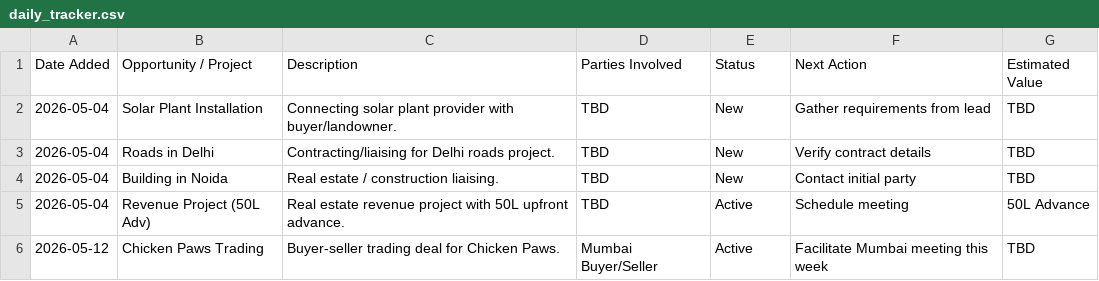
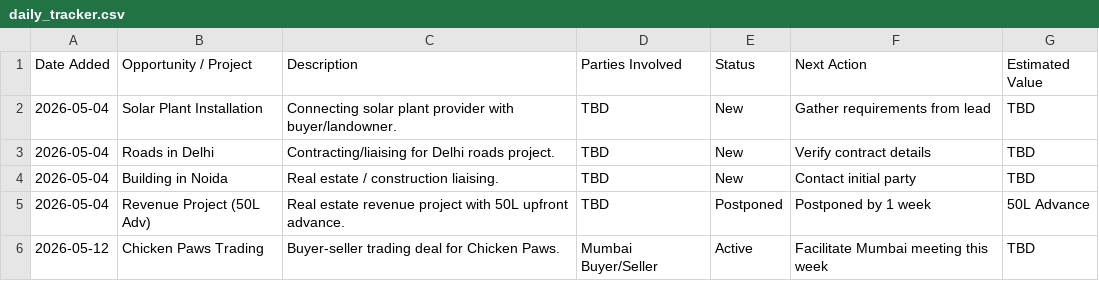
Before and after one commit to pramodcbabu/debaz, a CSV file: docs/daily_tracker.csv, drawn as a sheet.

Commit message:
Synchronize all project docs (inputs, tracker, progress report) with mid-May plan

```diff
--- a/docs/daily_tracker.csv
+++ b/docs/daily_tracker.csv
@@ -4,3 +4,3 @@ Date Added,Opportunity / Project,Description,Parties Involved,Status,Next Action
 2026-05-04,Building in Noida,Real estate / construction liaising.,TBD,New,Contact initial party,TBD
-2026-05-04,Revenue Project (50L Adv),Real estate revenue project with 50L upfront advance.,TBD,Active,Schedule meeting,50L Advance
+2026-05-04,Revenue Project (50L Adv),Real estate revenue project with 50L upfront advance.,TBD,Postponed,Postponed by 1 week,50L Advance
 2026-05-12,Chicken Paws Trading,Buyer-seller trading deal for Chicken Paws.,Mumbai Buyer/Seller,Active,Facilitate Mumbai meeting this week,TBD
```
Also changed, not shown: 2 other files.
